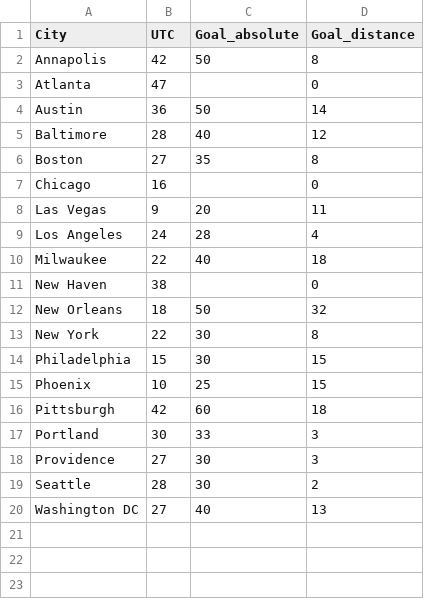
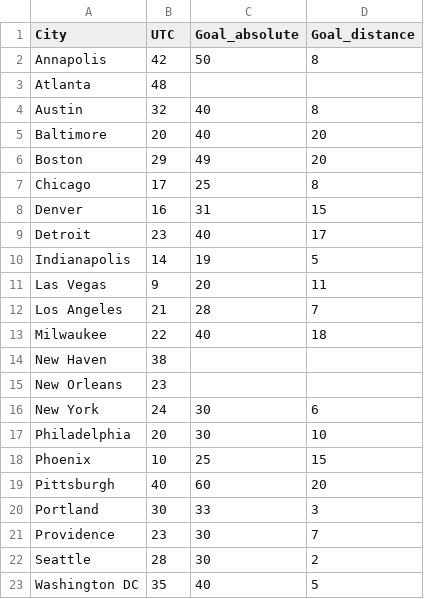
Before and after one commit to cehemmerly/CAPP30239_FA22, a CSV file: tree_equity_project/data/UTC_goals.csv, drawn as a sheet.

Commit message:
fixed data typo

```diff
--- a/tree_equity_project/data/UTC_goals.csv
+++ b/tree_equity_project/data/UTC_goals.csv
@@ -2,19 +2,22 @@ City,UTC,Goal_absolute,Goal_distance
 Annapolis,42,50,8
-Atlanta,47,,0
-Austin,36,50,14
-Baltimore,28,40,12
-Boston,27,35,8
-Chicago,16,,0
+Atlanta,48,,
+Austin,32,40,8
+Baltimore,20,40,20
+Boston,29,49,20
+Chicago,17,25,8
+Denver,16,31,15
+Detroit,23,40,17
+Indianapolis,14,19,5
 Las Vegas,9,20,11
-Los Angeles ,24,28,4
+Los Angeles ,21,28,7
 Milwaukee,22,40,18
-New Haven ,38,,0
-New Orleans ,18,50,32
-New York,22,30,8
-Philadelphia,15,30,15
+New Haven ,38,,
+New Orleans ,23,,
+New York,24,30,6
+Philadelphia,20,30,10
 Phoenix,10,25,15
-Pittsburgh,42,60,18
+Pittsburgh,40,60,20
 Portland,30,33,3
-Providence,27,30,3
+Providence,23,30,7
 Seattle,28,30,2
-Washington DC,27,40,13
+Washington DC,35,40,5
```
